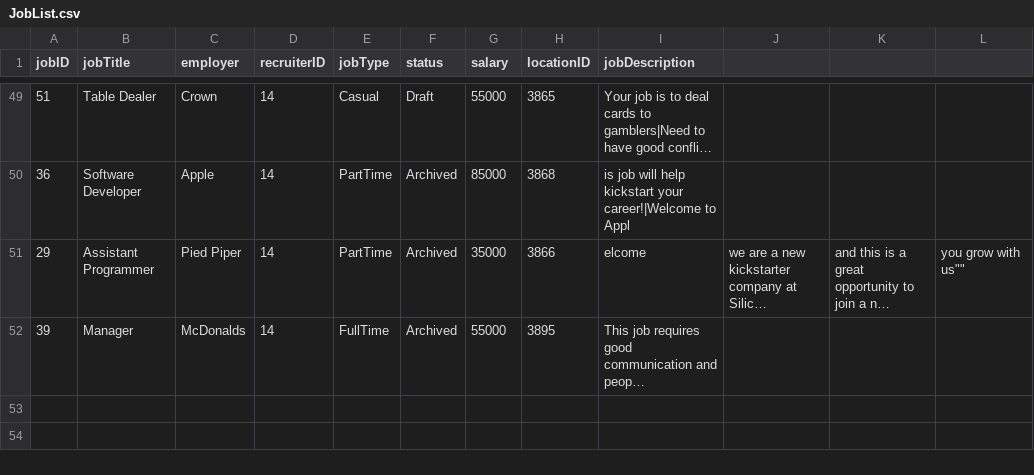
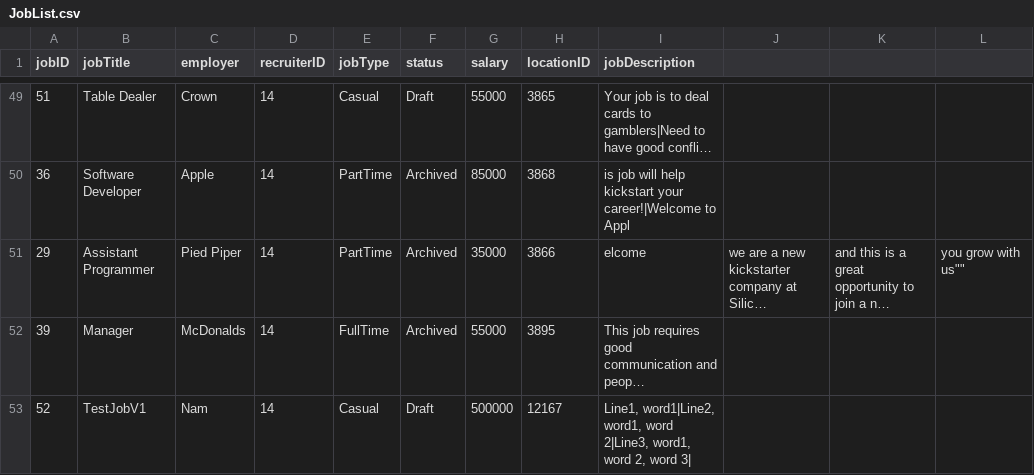
Before and after one commit to namyngu/JobSeekingSystem, a CSV file: JobList.csv, drawn as a sheet; only a part is shown, gaps mark what is left out; long unchanged cells end in …; the diff names each change by its address in the sheet, - before the commit and + after, or states it on an @@ line.

```diff
--- a/JobList.csv
+++ b/JobList.csv
+row 53: 52 | TestJobV1 | Nam | 14 | Casual | Draft | 500000 | 12167 | Line1, word1|Line2, word1, word 2|Line3, word1, word 2, word 3
```
Also changed, not shown: JobCategory.csv, JobSkills.csv, 1 other file.
